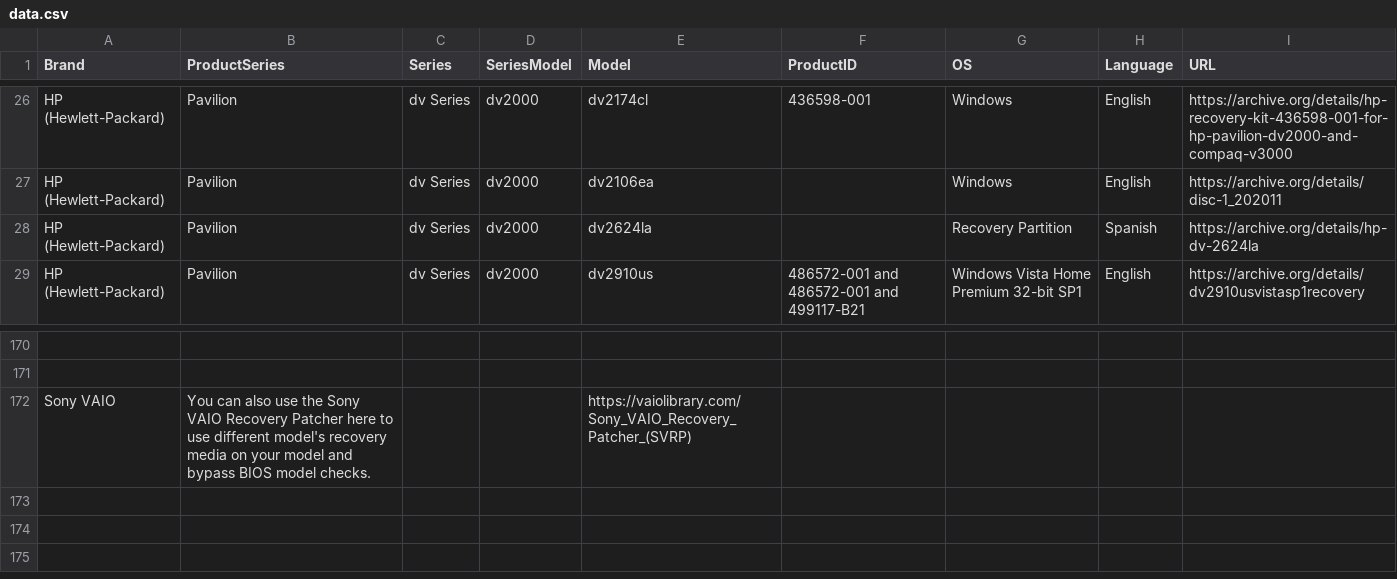
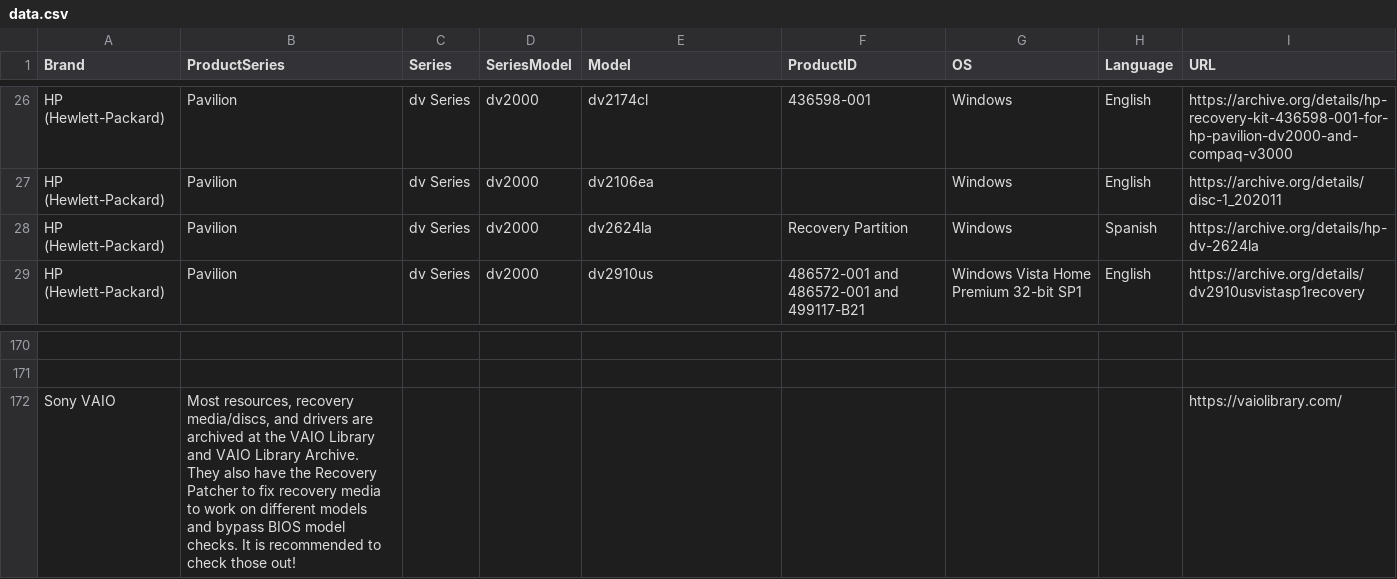
Before and after one commit to OEM-Recovery-Media-Preservation-Project/oem-recovery-media-preservation-project.github.io, a CSV file: data.csv, drawn as a sheet; only a part is shown, gaps mark what is left out; the diff names each change by its address in the sheet, - before the commit and + after, or states it on an @@ line.

Commit message:
Update data.csv

```diff
--- a/data.csv
+++ b/data.csv
-F28 (ProductID): (empty)
+F28 (ProductID): Recovery Partition
-G28 (OS): Recovery Partition
+G28 (OS): Windows
-B172 (ProductSeries): You can also use the Sony VAIO Recovery Patcher here to use different model's recovery media on your model and bypass BIOS model checks.
+B172 (ProductSeries): Most resources, recovery media/discs, and drivers are archived at the VAIO Library and VAIO Library Archive. They also have the Recovery Patcher to fix recovery media to work on different models and bypass BIOS model checks. It is recommended to check those out!
-E172 (Model): https://vaiolibrary.com/Sony_VAIO_Recovery_Patcher_(SVRP)
+E172 (Model): (empty)
-I172 (URL): (empty)
+I172 (URL): https://vaiolibrary.com/
```
